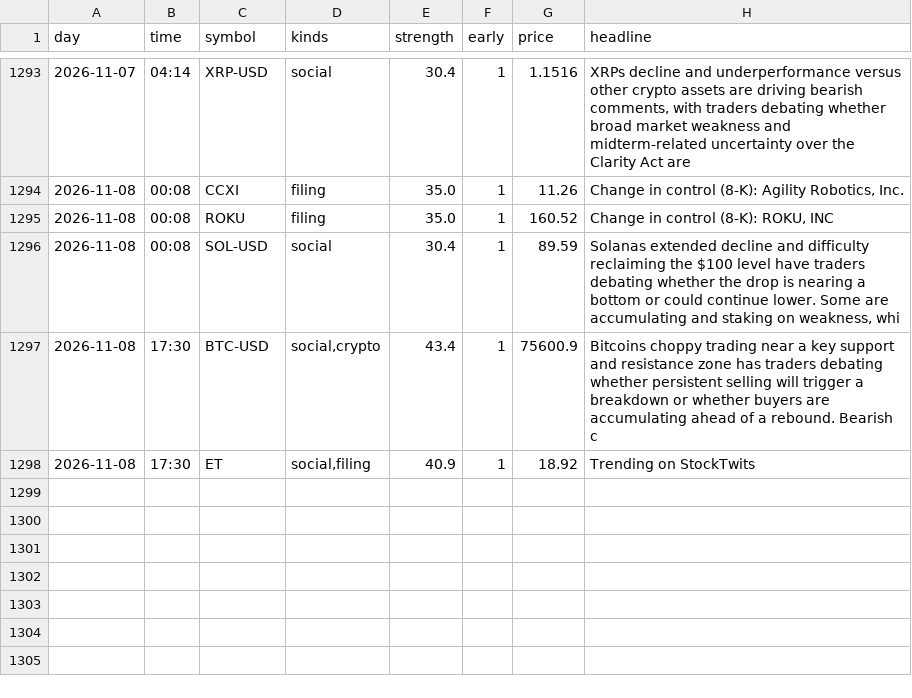
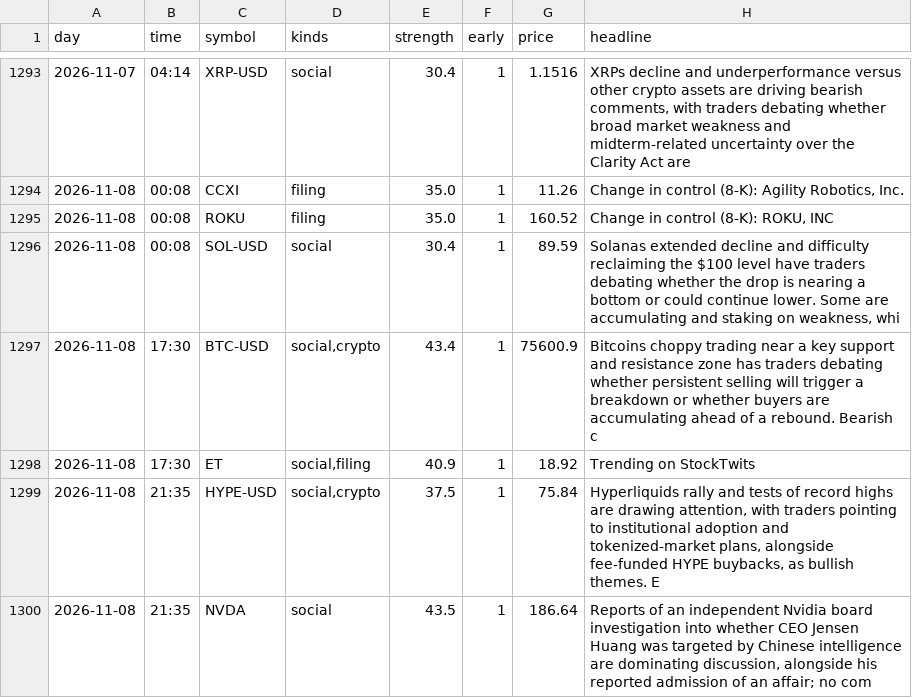
Before and after one commit to jwill736/market-tracker, a CSV file: early_calls.csv, drawn as a sheet; only a part is shown, gaps mark what is left out.

```diff
--- a/early_calls.csv
+++ b/early_calls.csv
@@ -1298 +1298,3 @@ day,time,symbol,kinds,strength,early,price,headline
 2026-11-08,17:30,ET,"social,filing",40.9,1,18.92,Trending on StockTwits
+2026-11-08,21:35,HYPE-USD,"social,crypto",37.5,1,75.84,"Hyperliquids rally and tests of record highs are drawing attention, with traders pointing to institutional adoption and tokenized-market plans, alongside fee-funded HYPE buybacks, as bullish themes. E"
+2026-11-08,21:35,NVDA,social,43.5,1,186.64,"Reports of an independent Nvidia board investigation into whether CEO Jensen Huang was targeted by Chinese intelligence are dominating discussion, alongside his reported admission of an affair; no com"
```
